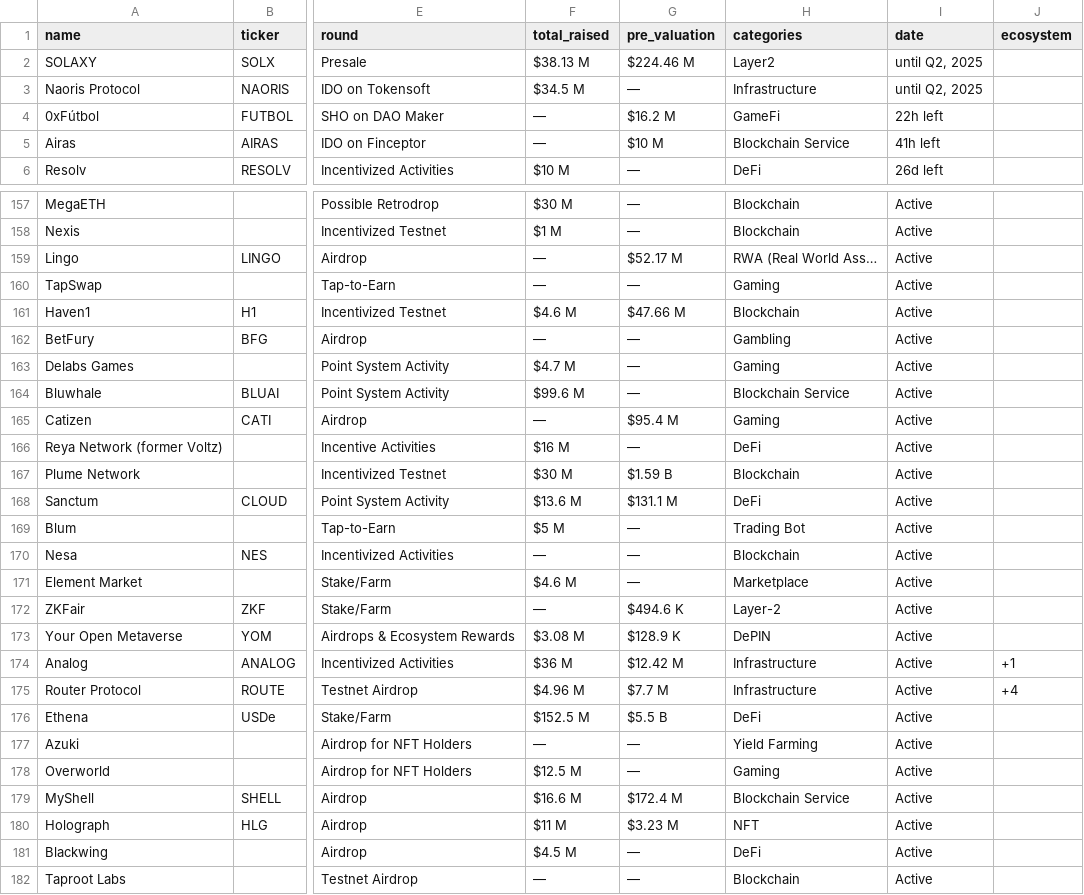
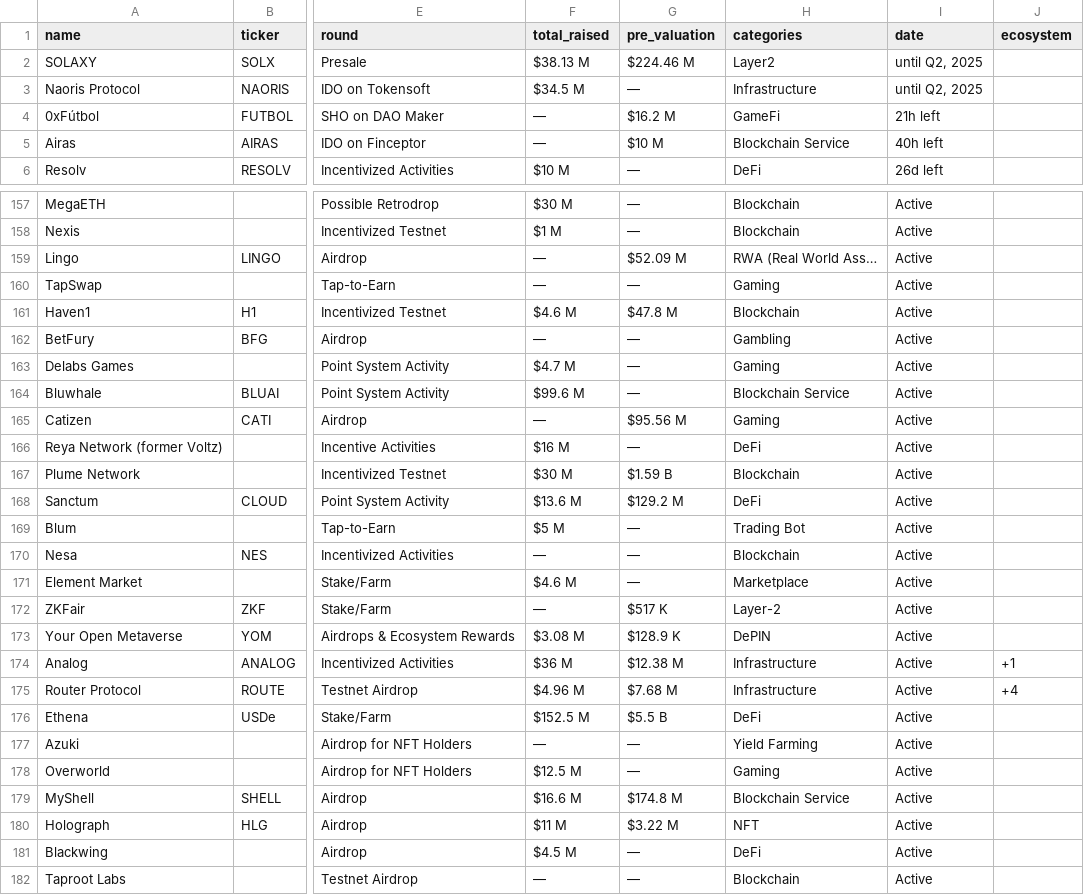
Before and after one commit to Fedric-Reform/ICO-IDO-Dashboard, a CSV file: active.csv, drawn as a sheet; only a part is shown, gaps mark what is left out; the diff covers the shown part only; the diff names each change by its address in the sheet, - before the commit and + after, or states it on an @@ line.

```diff
--- a/active.csv
+++ b/active.csv
-I4 (date): 22h left
+I4 (date): 21h left
-I5 (date): 41h left
+I5 (date): 40h left
-G159 (pre_valuation): $52.17 M
+G159 (pre_valuation): $52.09 M
-G161 (pre_valuation): $47.66 M
+G161 (pre_valuation): $47.8 M
-G165 (pre_valuation): $95.4 M
+G165 (pre_valuation): $95.56 M
-G168 (pre_valuation): $131.1 M
+G168 (pre_valuation): $129.2 M
-G172 (pre_valuation): $494.6 K
+G172 (pre_valuation): $517 K
-G174 (pre_valuation): $12.42 M
+G174 (pre_valuation): $12.38 M
-G175 (pre_valuation): $7.7 M
+G175 (pre_valuation): $7.68 M
-G179 (pre_valuation): $172.4 M
+G179 (pre_valuation): $174.8 M
-G180 (pre_valuation): $3.23 M
+G180 (pre_valuation): $3.22 M
```
Also changed, not shown: 32 edited cells elsewhere in this file, upcoming.csv.
